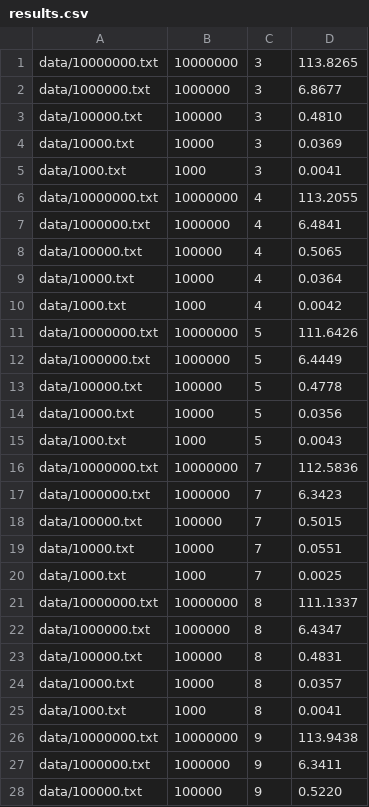
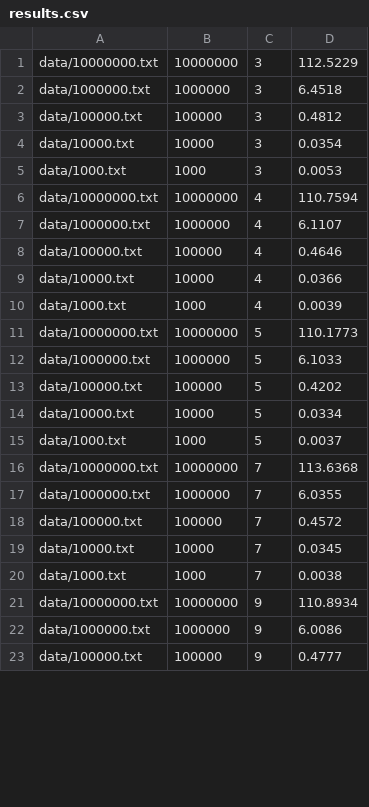
Before and after one commit to zmalkmus/CS581-PA1, a CSV file: results.csv, drawn as a sheet; only a part is shown; the diff covers the shown part only.

```diff
--- a/results.csv
+++ b/results.csv
@@ -1,28 +1,23 @@
-data/10000000.txt,10000000,3,113.8265
-data/1000000.txt,1000000,3,6.8677
-data/100000.txt,100000,3,0.4810
-data/10000.txt,10000,3,0.0369
-data/1000.txt,1000,3,0.0041
-data/10000000.txt,10000000,4,113.2055
-data/1000000.txt,1000000,4,6.4841
-data/100000.txt,100000,4,0.5065
-data/10000.txt,10000,4,0.0364
-data/1000.txt,1000,4,0.0042
-data/10000000.txt,10000000,5,111.6426
-data/1000000.txt,1000000,5,6.4449
-data/100000.txt,100000,5,0.4778
-data/10000.txt,10000,5,0.0356
-data/1000.txt,1000,5,0.0043
-data/10000000.txt,10000000,7,112.5836
-data/1000000.txt,1000000,7,6.3423
-data/100000.txt,100000,7,0.5015
-data/10000.txt,10000,7,0.0551
-data/1000.txt,1000,7,0.0025
-data/10000000.txt,10000000,8,111.1337
-data/1000000.txt,1000000,8,6.4347
-data/100000.txt,100000,8,0.4831
-data/10000.txt,10000,8,0.0357
-data/1000.txt,1000,8,0.0041
-data/10000000.txt,10000000,9,113.9438
-data/1000000.txt,1000000,9,6.3411
-data/100000.txt,100000,9,0.5220
+data/10000000.txt,10000000,3,112.5229
+data/1000000.txt,1000000,3,6.4518
+data/100000.txt,100000,3,0.4812
+data/10000.txt,10000,3,0.0354
+data/1000.txt,1000,3,0.0053
+data/10000000.txt,10000000,4,110.7594
+data/1000000.txt,1000000,4,6.1107
+data/100000.txt,100000,4,0.4646
+data/10000.txt,10000,4,0.0366
+data/1000.txt,1000,4,0.0039
+data/10000000.txt,10000000,5,110.1773
+data/1000000.txt,1000000,5,6.1033
+data/100000.txt,100000,5,0.4202
+data/10000.txt,10000,5,0.0334
+data/1000.txt,1000,5,0.0037
+data/10000000.txt,10000000,7,113.6368
+data/1000000.txt,1000000,7,6.0355
+data/100000.txt,100000,7,0.4572
+data/10000.txt,10000,7,0.0345
+data/1000.txt,1000,7,0.0038
+data/10000000.txt,10000000,9,110.8934
+data/1000000.txt,1000000,9,6.0086
+data/100000.txt,100000,9,0.4777
```
Also changed, not shown: 15 added rows and 7 edited cells elsewhere in this file, 11 other files.
